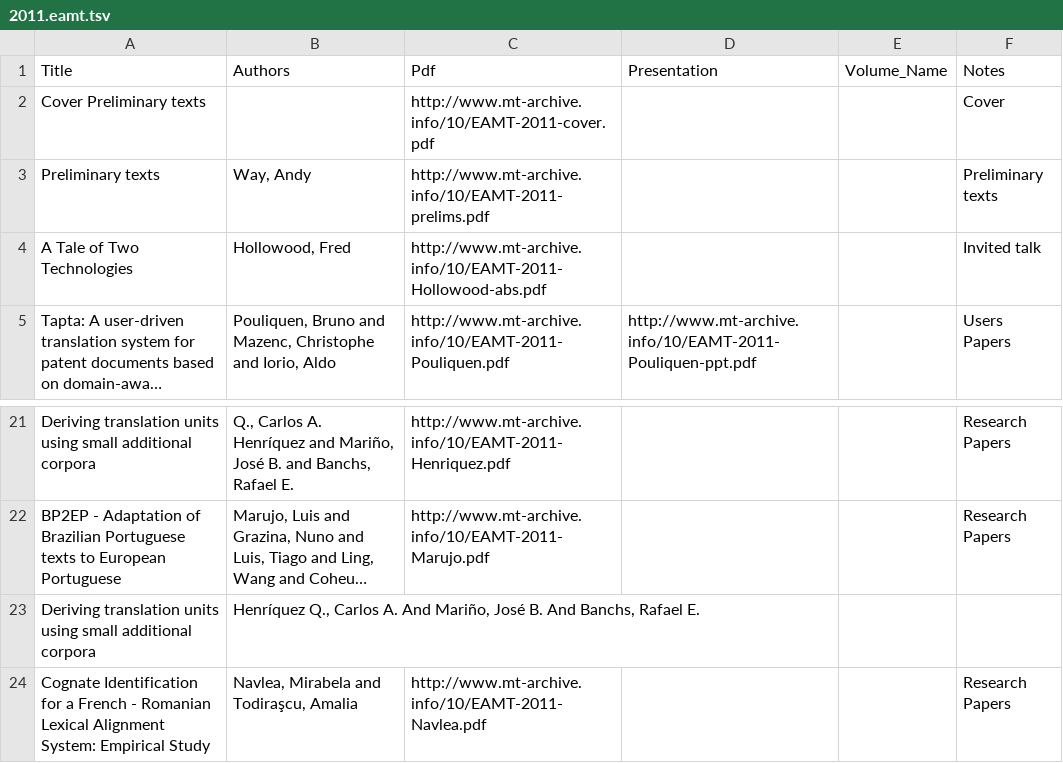
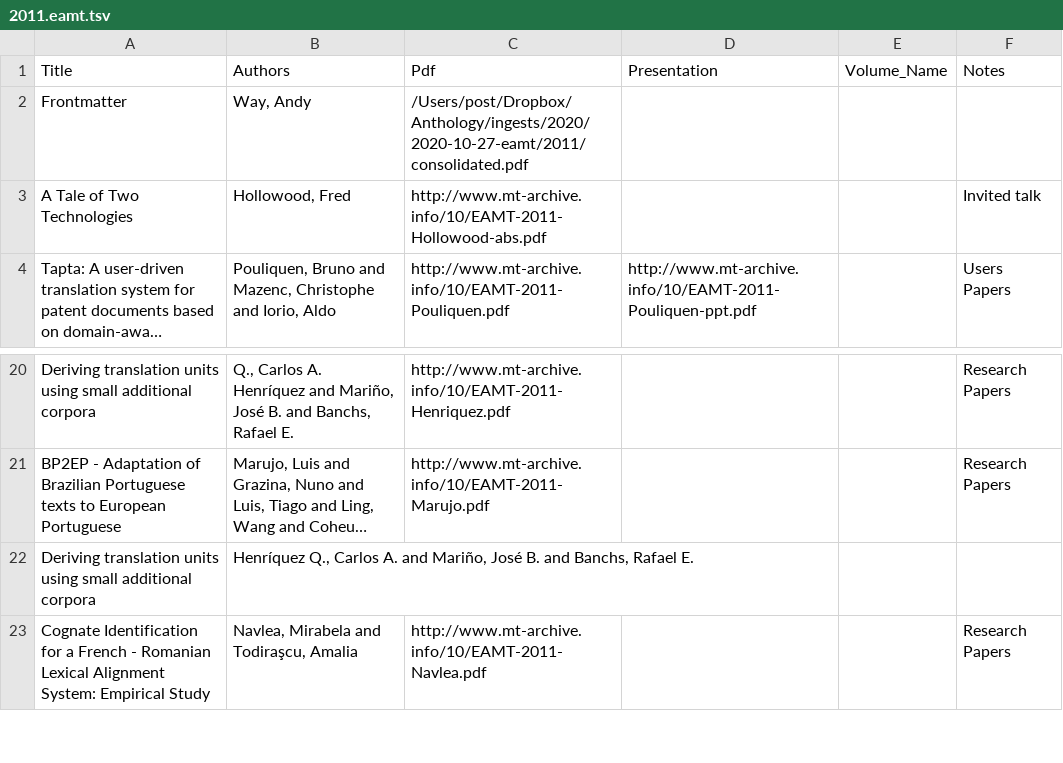
Before and after one commit to mardub1635/mt-archive, a TSV file: data/eamt/2011.eamt.tsv, drawn as a sheet; only a part is shown, gaps mark what is left out; long unchanged cells end in …; removed rows and columns are numbered as before the commit, all else as after; the diff names each change by its address in the sheet, - before the commit and + after, or states it on an @@ line.

Commit message:
consolidated PDF

```diff
--- a/data/eamt/2011.eamt.tsv
+++ b/data/eamt/2011.eamt.tsv
-row 2: Cover Preliminary texts |  | http://www.mt-archive.info/10/EAMT-2011-cover.pdf |  |  | Cover
-row 3: Preliminary texts | Way, Andy | http://www.mt-archive.info/10/EAMT-2011-prelims.pdf |  |  | Preliminary texts
+row 2: Frontmatter | Way, Andy | /Users/post/Dropbox/Anthology/ingests/2020/2020-10-27-eamt/2011/consolidated.pdf
-B22 (Authors): …Carlos A. And Mariño, José B. And Banchs, Rafael…
+B22 (Authors): …Carlos A. and Mariño, José B. and Banchs, Rafael…
```
